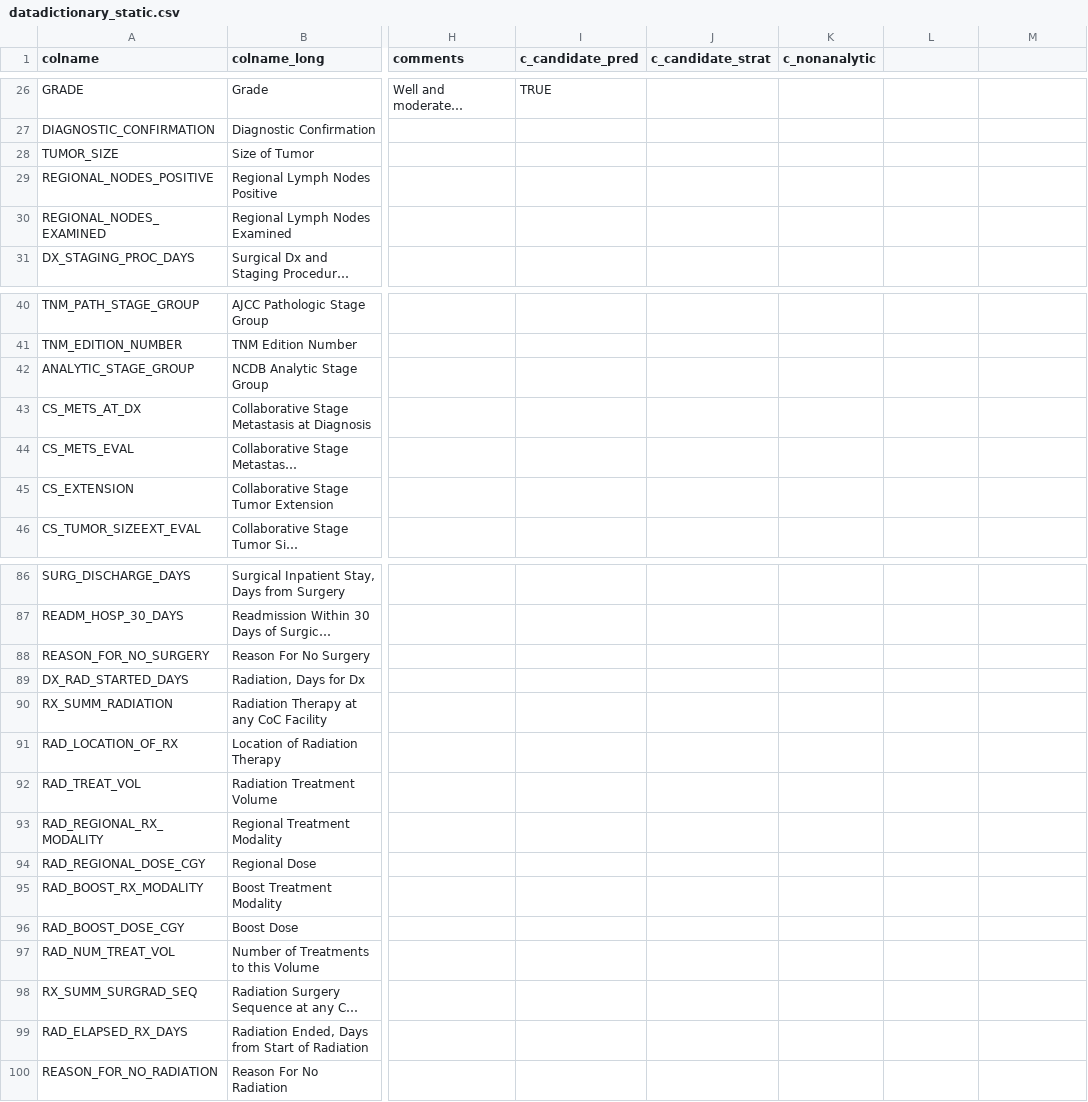
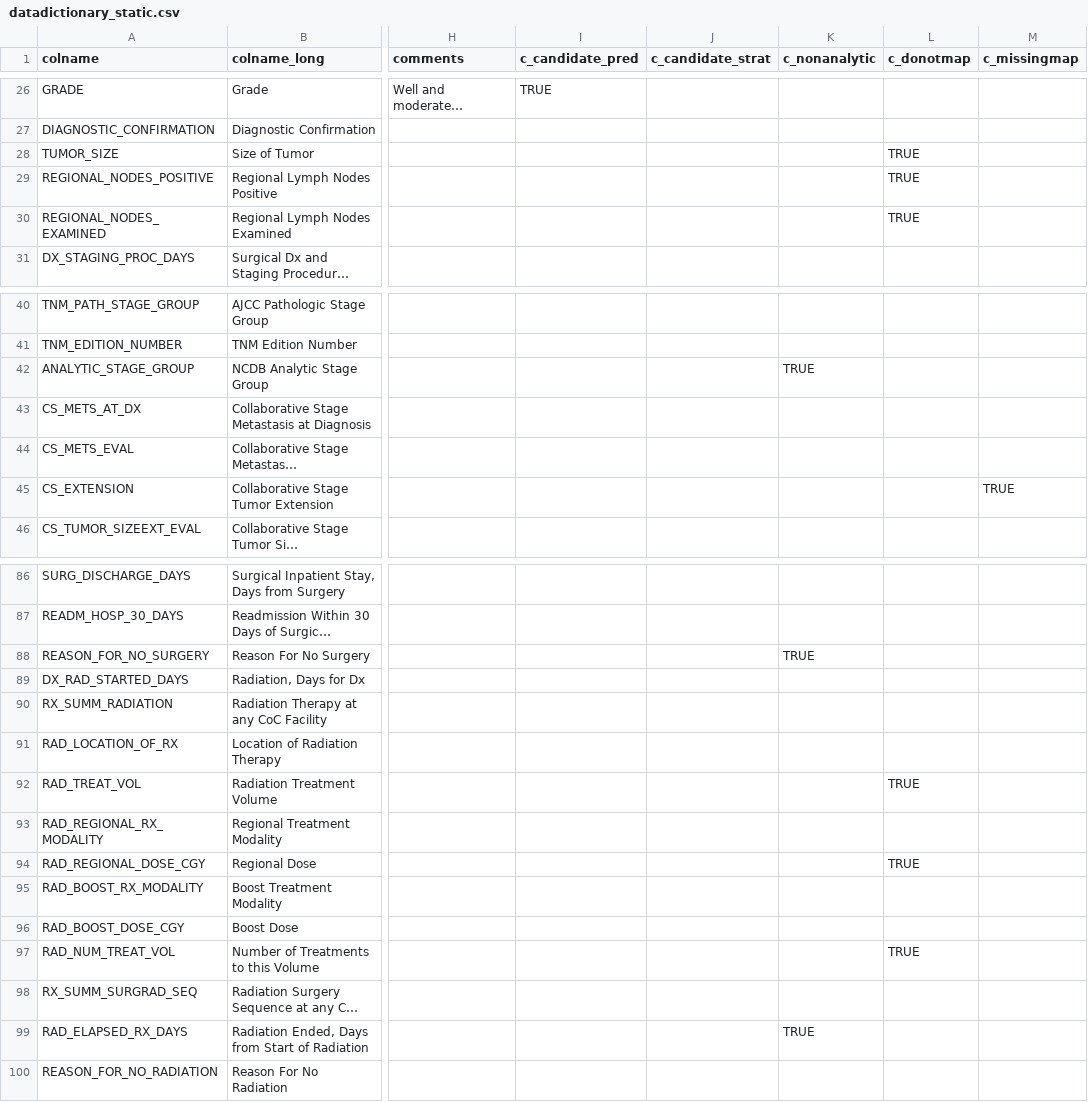
Before and after one commit to bokov/kc_ncdb, a CSV file: datadictionary_static.csv, drawn as a sheet; only a part is shown, gaps mark what is left out; long unchanged cells end in …; the diff covers the shown part only; the diff names each change by its address in the sheet, - before the commit and + after, or states it on an @@ line.

Commit message:
Added c_donotmap in order to exclude variables from mapping instead of the hardcoded variable in exploration.R, and c_missingmap for variables that are not currently mapped

```diff
--- a/datadictionary_static.csv
+++ b/datadictionary_static.csv
-L1: (empty)
+L1: c_donotmap
-M1: (empty)
+M1: c_missingmap
-L28:L30 (c_donotmap): (empty)
+L28:L30 (c_donotmap): TRUE
-K42 (c_nonanalytic): (empty)
+K42 (c_nonanalytic): TRUE
-M45 (c_missingmap): (empty)
+M45 (c_missingmap): TRUE
-K88 (c_nonanalytic): (empty)
+K88 (c_nonanalytic): TRUE
-L92 (c_donotmap): (empty)
+L92 (c_donotmap): TRUE
-L94 (c_donotmap): (empty)
+L94 (c_donotmap): TRUE
-L97 (c_donotmap): (empty)
+L97 (c_donotmap): TRUE
-K99 (c_nonanalytic): (empty)
+K99 (c_nonanalytic): TRUE
```
Also changed, not shown: 3 edited cells elsewhere in this file.
